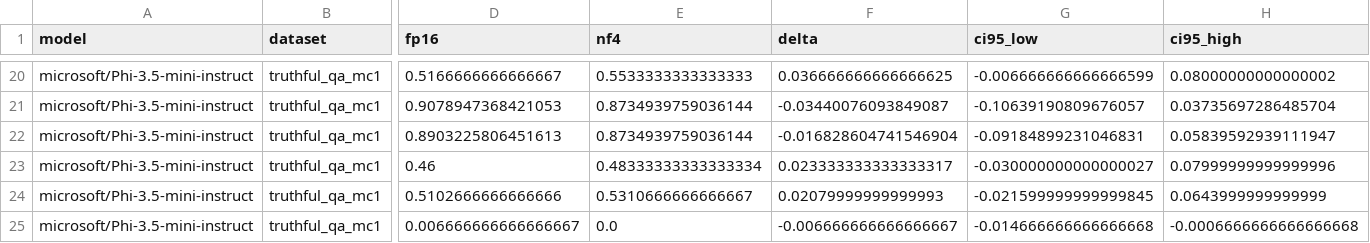
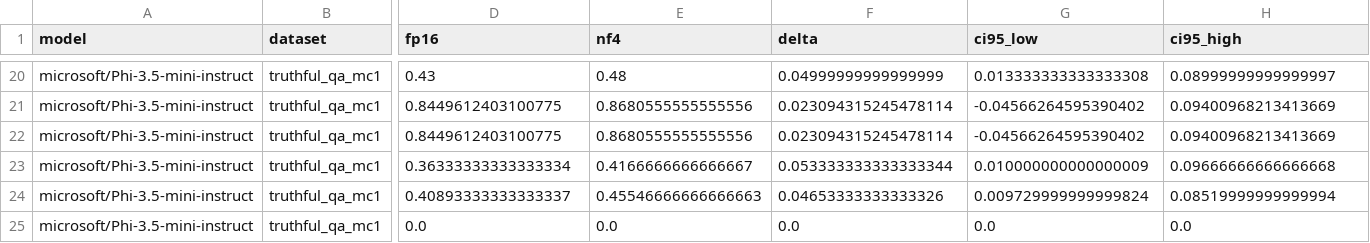
Before and after one commit to ml-researcher123/mini-paper-codes, a CSV file: analysis/paper_metrics.csv, drawn as a sheet; only a part is shown, gaps mark what is left out; the diff covers the shown part only; the diff names each change by its address in the sheet, - before the commit and + after, or states it on an @@ line.

```diff
--- a/analysis/paper_metrics.csv
+++ b/analysis/paper_metrics.csv
-D20 (fp16): 0.5166666666666667
+D20 (fp16): 0.43
-E20 (nf4): 0.5533333333333333
+E20 (nf4): 0.48
-F20 (delta): 0.036666666666666625
+F20 (delta): 0.04999999999999999
-G20 (ci95_low): -0.006666666666666599
+G20 (ci95_low): 0.013333333333333308
-H20 (ci95_high): 0.08000000000000002
+H20 (ci95_high): 0.08999999999999997
-D21 (fp16): 0.9078947368421053
+D21 (fp16): 0.8449612403100775
-E21:E22 (nf4): 0.8734939759036144
+E21:E22 (nf4): 0.8680555555555556
-F21 (delta): -0.03440076093849087
+F21 (delta): 0.023094315245478114
-G21 (ci95_low): -0.10639190809676057
+G21 (ci95_low): -0.04566264595390402
-H21 (ci95_high): 0.03735697286485704
+H21 (ci95_high): 0.09400968213413669
-D22 (fp16): 0.8903225806451613
+D22 (fp16): 0.8449612403100775
-F22 (delta): -0.016828604741546904
+F22 (delta): 0.023094315245478114
-G22 (ci95_low): -0.09184899231046831
+G22 (ci95_low): -0.04566264595390402
-H22 (ci95_high): 0.05839592939111947
+H22 (ci95_high): 0.09400968213413669
-D23 (fp16): 0.46
+D23 (fp16): 0.36333333333333334
-E23 (nf4): 0.48333333333333334
+E23 (nf4): 0.4166666666666667
-F23 (delta): 0.023333333333333317
+F23 (delta): 0.053333333333333344
-G23 (ci95_low): -0.030000000000000027
+G23 (ci95_low): 0.010000000000000009
-H23 (ci95_high): 0.07999999999999996
+H23 (ci95_high): 0.09666666666666668
-D24 (fp16): 0.5102666666666666
+D24 (fp16): 0.40893333333333337
-E24 (nf4): 0.5310666666666667
+E24 (nf4): 0.45546666666666663
-F24 (delta): 0.02079999999999993
+F24 (delta): 0.04653333333333326
-G24 (ci95_low): -0.021599999999999845
+G24 (ci95_low): 0.009729999999999824
-H24 (ci95_high): 0.0643999999999999
+H24 (ci95_high): 0.08519999999999994
-D25 (fp16): 0.006666666666666667
+D25 (fp16): 0.0
-F25 (delta): -0.006666666666666667
+F25 (delta): 0.0
-G25 (ci95_low): -0.014666666666666668
+G25 (ci95_low): 0.0
-H25 (ci95_high): -0.0006666666666666668
+H25 (ci95_high): 0.0
```
Also changed, not shown: 130 edited cells elsewhere in this file, 4 other files.
